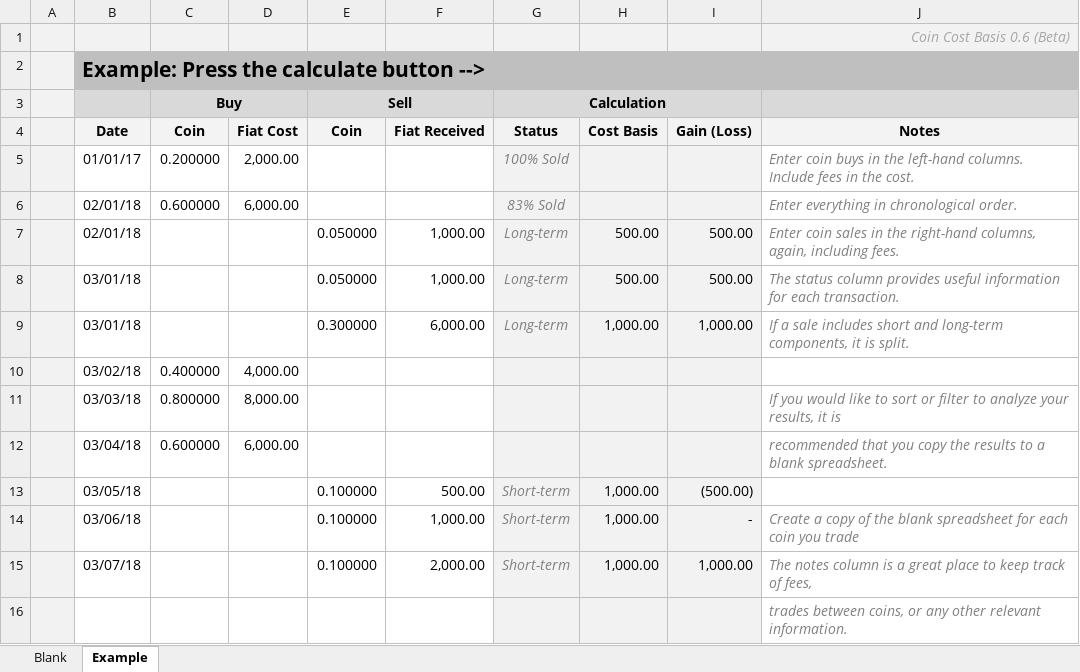
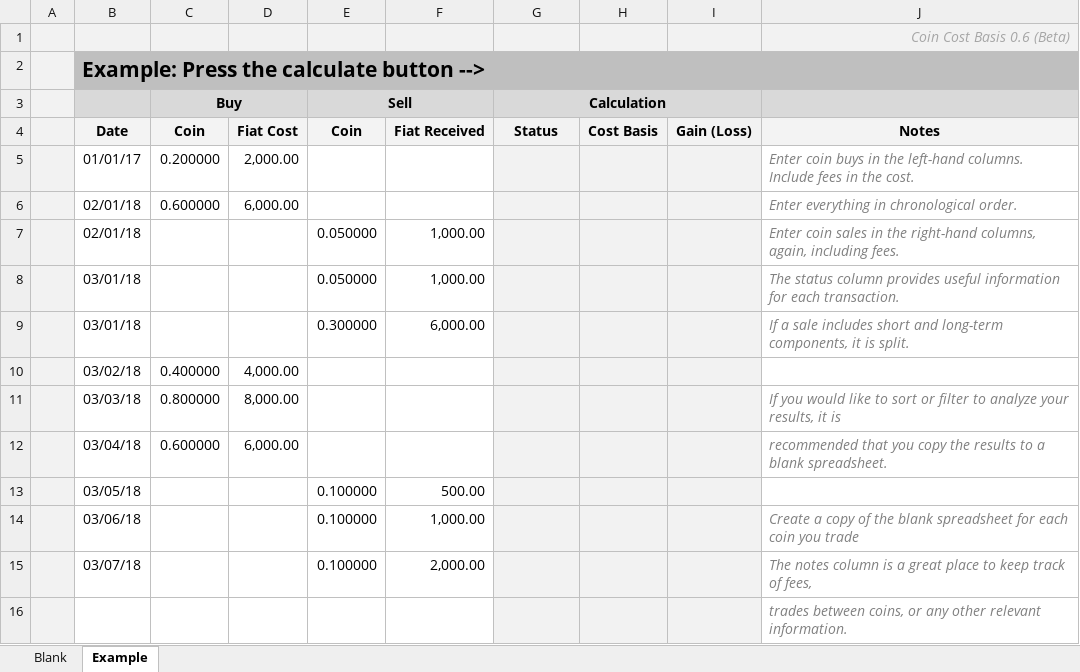
Before and after one commit to alanhett/coin-cost-basis, an Excel workbook: coin-cost-basis.xlsm, sheet Example, drawn as a sheet; values as stored, in another font and other column widths than the file's, no borders; charts and pictures not drawn; the diff names each change by its address in the sheet, - before the commit and + after, or states it on an @@ line.

Commit message:
version 0.6

```diff
--- a/coin-cost-basis.xlsm (sheet Example)
+++ b/coin-cost-basis.xlsm (sheet Example)
-G5 (Calculation): 100% Sold
+G5 (Calculation): (empty)
-G6 (Calculation): 83% Sold
+G6 (Calculation): (empty)
-G7:G9 (Calculation): Long-term
+G7:G9 (Calculation): (empty)
-H7:H8: 500.00
+H7:H8: (empty)
-I7:I8: 500.00
+I7:I8: (empty)
-H9: 1,000.00
+H9: (empty)
-I9: 1,000.00
+I9: (empty)
-G13:G15 (Calculation): Short-term
+G13:G15 (Calculation): (empty)
-H13:H15: 1,000.00
+H13:H15: (empty)
-I13: (500.00)
+I13: (empty)
-I14: -
+I14: (empty)
-I15: 1,000.00
+I15: (empty)
```
